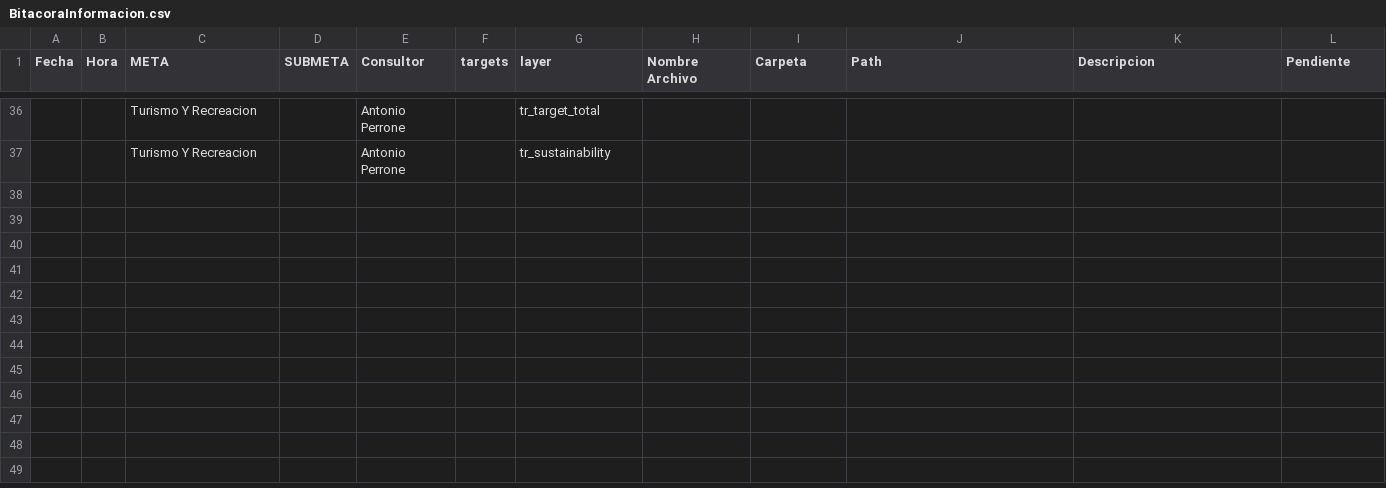
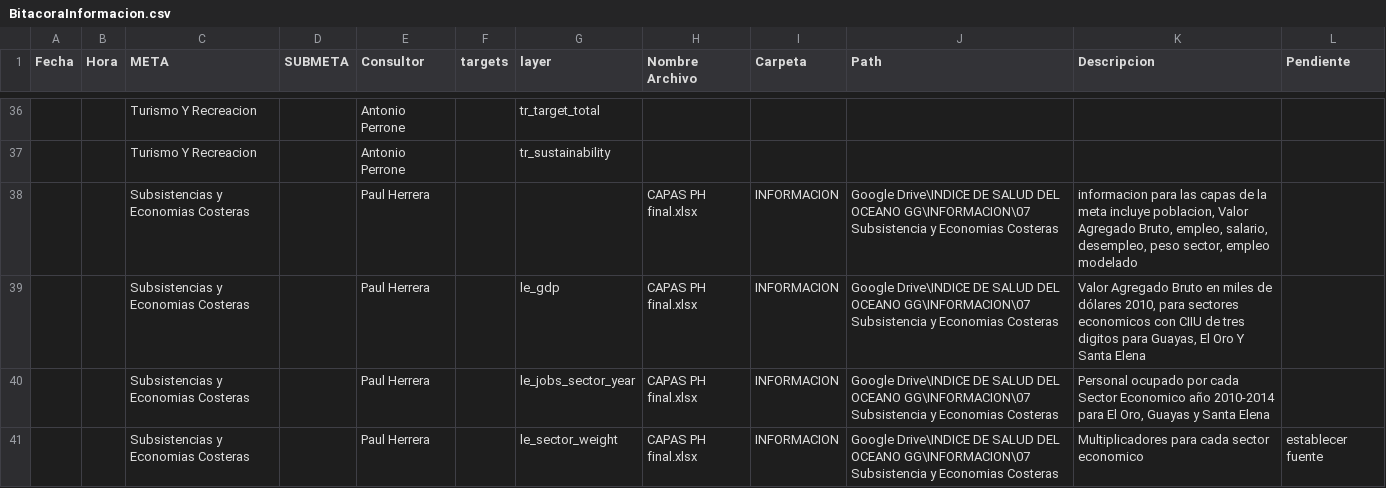
Before and after one commit to talassio/gye, a CSV file: region2015/prep/BitacoraInformacion.csv, drawn as a sheet; only a part is shown, gaps mark what is left out; the diff covers the shown part only.

Commit message:
Actualizacion Economia y Subsistencia Costera

```diff
--- a/region2015/prep/BitacoraInformacion.csv
+++ b/region2015/prep/BitacoraInformacion.csv
@@ -37 +37,5 @@ Fecha;Hora;META;SUBMETA;Consultor;targets;layer;Nombre Archivo;Carpeta;Path;Desc
 ;;Turismo Y Recreacion;;Antonio Perrone;;tr_sustainability;;;;;
+;;Subsistencias y Economias Costeras;;Paul Herrera;;;CAPAS PH final.xlsx;INFORMACION;Google Drive\INDICE DE SALUD DEL OCEANO GG\INFORMACION\07 Subsistencia y Economias Costeras;informacion para las capas de la meta incluye poblacion, Valor Agregado Bruto, empleo, salario, desempleo,  peso sector, empleo modelado;
+;;Subsistencias y Economias Costeras;;Paul Herrera;;le_gdp;CAPAS PH final.xlsx;INFORMACION;Google Drive\INDICE DE SALUD DEL OCEANO GG\INFORMACION\07 Subsistencia y Economias Costeras;Valor Agregado Bruto en miles de dólares 2010, para sectores economicos con CIIU de tres digitos para Guayas, El Oro Y Santa Elena;
+;;Subsistencias y Economias Costeras;;Paul Herrera;;le_jobs_sector_year;CAPAS PH final.xlsx;INFORMACION;Google Drive\INDICE DE SALUD DEL OCEANO GG\INFORMACION\07 Subsistencia y Economias Costeras;Personal ocupado por cada Sector Economico año 2010-2014 para El Oro, Guayas y Santa Elena;
+;;Subsistencias y Economias Costeras;;Paul Herrera;;le_sector_weight;CAPAS PH final.xlsx;INFORMACION;Google Drive\INDICE DE SALUD DEL OCEANO GG\INFORMACION\07 Subsistencia y Economias Costeras;Multiplicadores para cada sector economico;establecer fuente
```
Also changed, not shown: 4 added rows elsewhere in this file.
